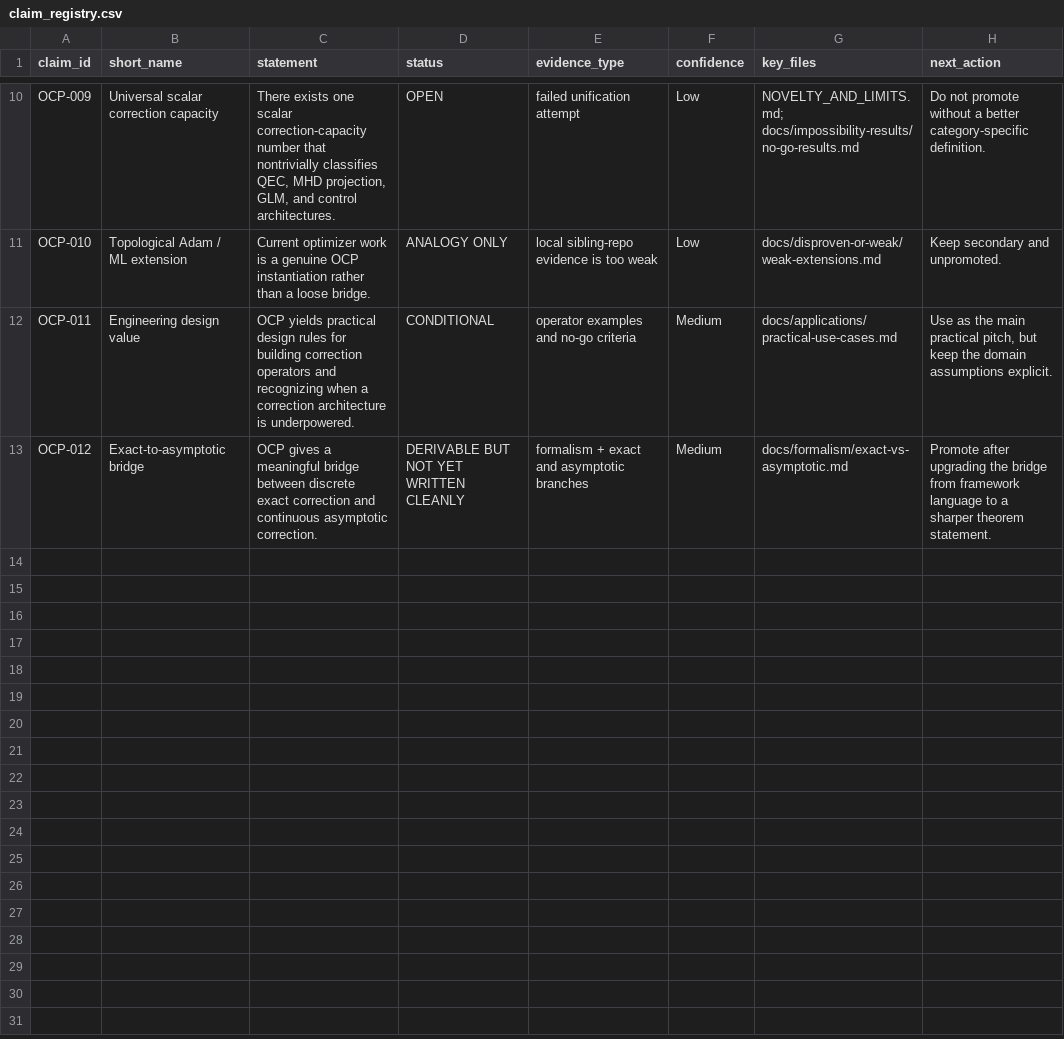
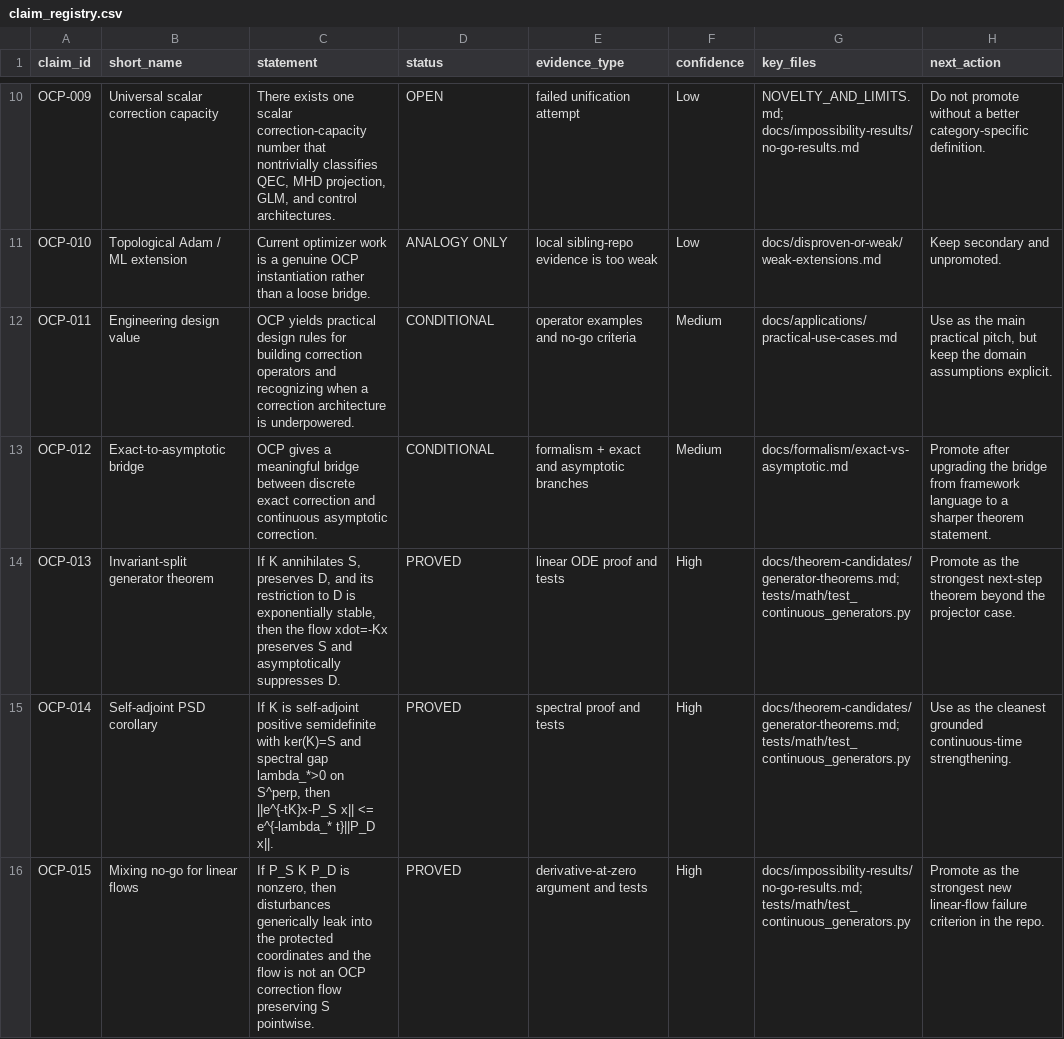
Before and after one commit to RRG314/Protected-State-Correction-Theory, a CSV file: data/generated/validations/claim_registry.csv, drawn as a sheet; only a part is shown, gaps mark what is left out.

Commit message:
Extend OCP generator theory and add deep system report

```diff
--- a/data/generated/validations/claim_registry.csv
+++ b/data/generated/validations/claim_registry.csv
@@ -12,2 +12,5 @@ OCP-010,Topological Adam / ML extension,Current optimizer work is a genuine OCP
 OCP-011,Engineering design value,OCP yields practical design rules for building correction operators and recognizing when a correction architecture is underpowered.,CONDITIONAL,operator examples and no-go criteria,Medium,docs/applications/practical-use-cases.md,"Use as the main practical pitch, but keep the domain assumptions explicit."
-OCP-012,Exact-to-asymptotic bridge,OCP gives a meaningful bridge between discrete exact correction and continuous asymptotic correction.,DERIVABLE BUT NOT YET WRITTEN CLEANLY,formalism + exact and asymptotic branches,Medium,docs/formalism/exact-vs-asymptotic.md,Promote after upgrading the bridge from framework language to a sharper theorem statement.
+OCP-012,Exact-to-asymptotic bridge,OCP gives a meaningful bridge between discrete exact correction and continuous asymptotic correction.,CONDITIONAL,formalism + exact and asymptotic branches,Medium,docs/formalism/exact-vs-asymptotic.md,Promote after upgrading the bridge from framework language to a sharper theorem statement.
+OCP-013,Invariant-split generator theorem,"If K annihilates S, preserves D, and its restriction to D is exponentially stable, then the flow xdot=-Kx preserves S and asymptotically suppresses D.",PROVED,linear ODE proof and tests,High,docs/theorem-candidates/generator-theorems.md; tests/math/test_continuous_generators.py,Promote as the strongest next-step theorem beyond the projector case.
+OCP-014,Self-adjoint PSD corollary,"If K is self-adjoint positive semidefinite with ker(K)=S and spectral gap lambda_*>0 on S^perp, then ||e^{-tK}x-P_S x|| <= e^{-lambda_* t}||P_D x||.",PROVED,spectral proof and tests,High,docs/theorem-candidates/generator-theorems.md; tests/math/test_continuous_generators.py,Use as the cleanest grounded continuous-time strengthening.
+OCP-015,Mixing no-go for linear flows,"If P_S K P_D is nonzero, then disturbances generically leak into the protected coordinates and the flow is not an OCP correction flow preserving S pointwise.",PROVED,derivative-at-zero argument and tests,High,docs/impossibility-results/no-go-results.md; tests/math/test_continuous_generators.py,Promote as the strongest new linear-flow failure criterion in the repo.
```
Also changed, not shown: 29 other files.
